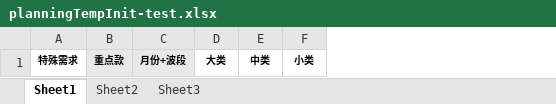
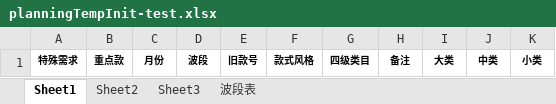
Before and after one commit to Yangqi0338/YFG, an Excel workbook: src/main/resources/excelTemp/planningTempInit-test.xlsx, sheet Sheet1, drawn as a sheet; values as stored, in another font and other column widths than the file's, no borders; removed rows and columns are numbered as before the commit, all else as after; the diff names each change by its address in the sheet, - before the commit and + after, or states it on an @@ line.

```diff
--- a/src/main/resources/excelTemp/planningTempInit-test.xlsx (sheet Sheet1)
+++ b/src/main/resources/excelTemp/planningTempInit-test.xlsx (sheet Sheet1)
+sheet tab: 波段表
-column C, row 1: 月份+波段
+column C, row 1: 月份
+column D, row 1: 波段
+column E, row 1: 旧款号
+column F, row 1: 款式风格
+column G, row 1: 四级类目
+column H, row 1: 备注
-B1 fill: #E8E8E8
+B1 fill: none
```
Also changed, not shown: 6 other files.
